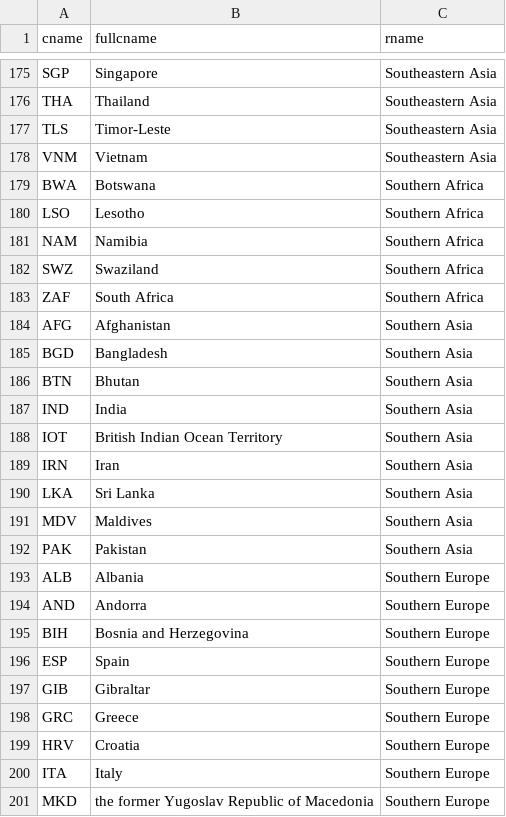
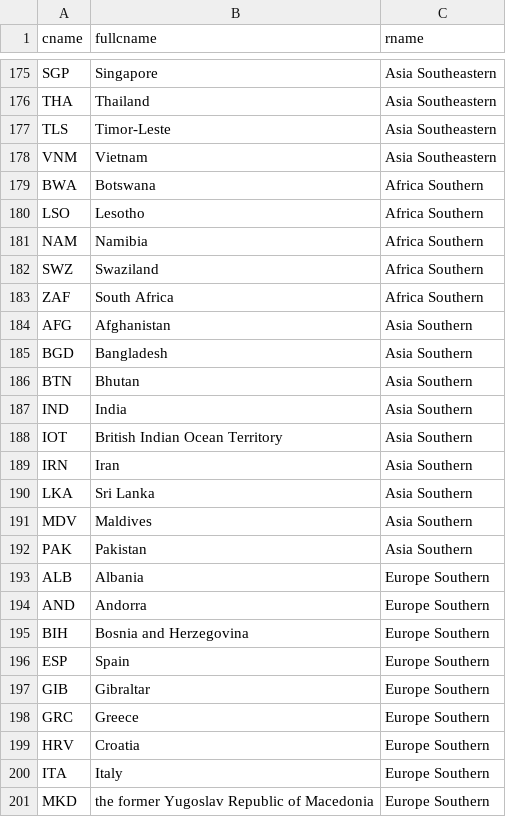
Before and after one commit to TwoRavens/TwoRavens, a CSV file: assets/EventData/data/locationlookup.csv, drawn as a sheet; only a part is shown, gaps mark what is left out; the diff covers the shown part only; the diff names each change by its address in the sheet, - before the commit and + after, or states it on an @@ line.

```diff
--- a/assets/EventData/data/locationlookup.csv
+++ b/assets/EventData/data/locationlookup.csv
-C175:C178 (rname): Southeastern Asia
+C175:C178 (rname): Asia Southeastern
-C179:C183 (rname): Southern Africa
+C179:C183 (rname): Africa Southern
-C184:C192 (rname): Southern Asia
+C184:C192 (rname): Asia Southern
-C193:C201 (rname): Southern Europe
+C193:C201 (rname): Europe Southern
```
Also changed, not shown: 169 edited cells elsewhere in this file.
